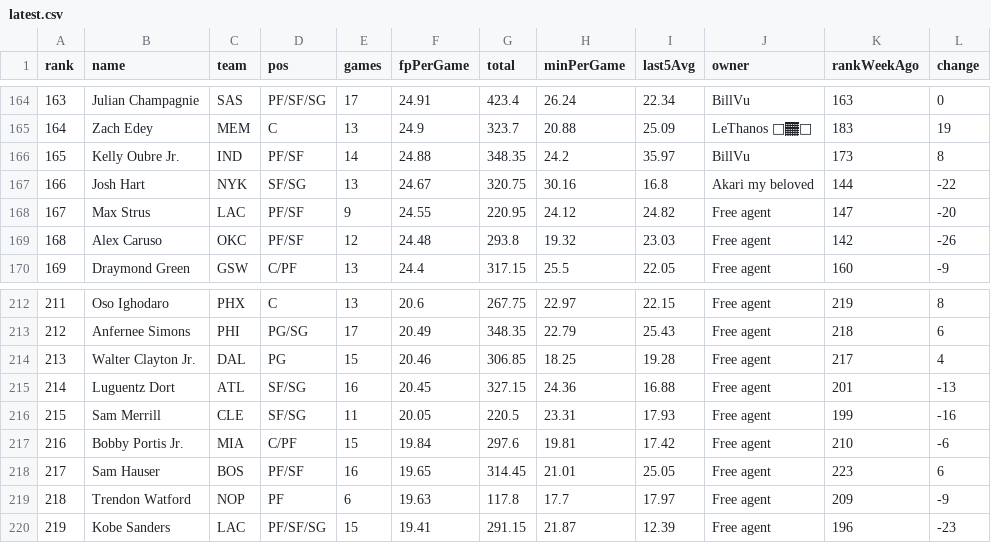
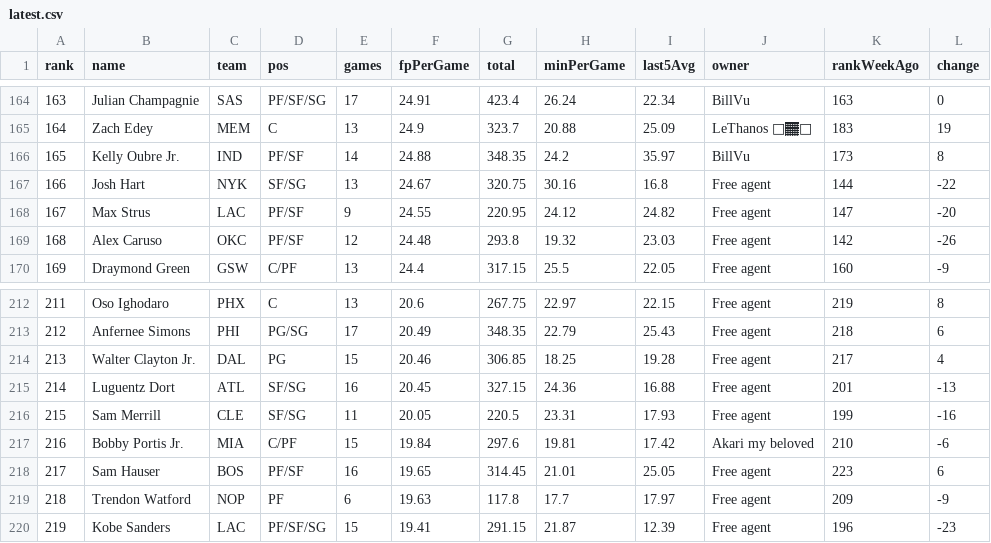
Before and after one commit to Nattieon/alpha-scout-app, a CSV file: rankings/1411809868335112192/latest.csv, drawn as a sheet; only a part is shown, gaps mark what is left out.

```diff
--- a/rankings/1411809868335112192/latest.csv
+++ b/rankings/1411809868335112192/latest.csv
@@ -166,3 +166,3 @@ rank,name,team,pos,games,fpPerGame,total,minPerGame,last5Avg,owner,rankWeekAgo,c
 165,Kelly Oubre Jr.,IND,PF/SF,14,24.88,348.35,24.2,35.97,BillVu,173,8
-166,Josh Hart,NYK,SF/SG,13,24.67,320.75,30.16,16.8,Akari my beloved,144,-22
+166,Josh Hart,NYK,SF/SG,13,24.67,320.75,30.16,16.8,Free agent,144,-22
 167,Max Strus,LAC,PF/SF,9,24.55,220.95,24.12,24.82,Free agent,147,-20
@@ -216,3 +216,3 @@ rank,name,team,pos,games,fpPerGame,total,minPerGame,last5Avg,owner,rankWeekAgo,c
 215,Sam Merrill,CLE,SF/SG,11,20.05,220.5,23.31,17.93,Free agent,199,-16
-216,Bobby Portis Jr.,MIA,C/PF,15,19.84,297.6,19.81,17.42,Free agent,210,-6
+216,Bobby Portis Jr.,MIA,C/PF,15,19.84,297.6,19.81,17.42,Akari my beloved,210,-6
 217,Sam Hauser,BOS,PF/SF,16,19.65,314.45,21.01,25.05,Free agent,223,6
```
Also changed, not shown: 9 other files.
